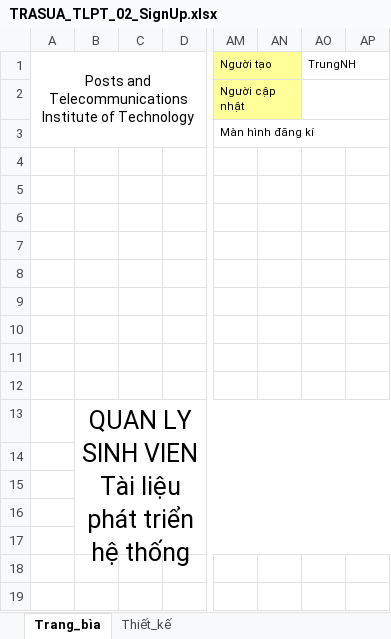
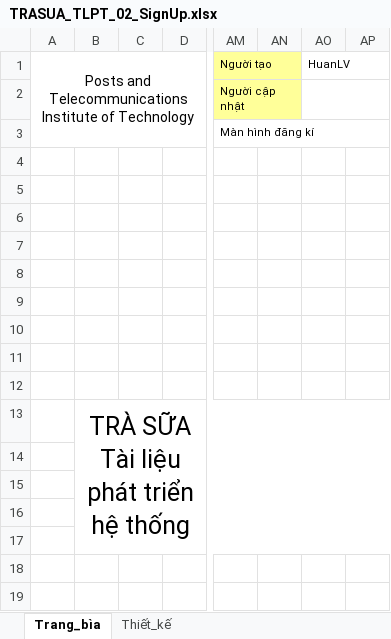
Before and after one commit to huan572001/TRASUA, an Excel workbook: TaiLieu/Báo cáo lần 2/TRASUA_TLPT_02_SignUp.xlsx, sheet Trang_bìa, drawn as a sheet; only a part is shown, gaps mark what is left out; values as stored, in another font and other column widths than the file's, no borders; charts and pictures not drawn; ↵ is a line break in a cell; the diff names each change by its address in the sheet, - before the commit and + after, or states it on an @@ line.

```diff
--- a/TaiLieu/Báo cáo lần 2/TRASUA_TLPT_02_SignUp.xlsx (sheet Trang_bìa)
+++ b/TaiLieu/Báo cáo lần 2/TRASUA_TLPT_02_SignUp.xlsx (sheet Trang_bìa)
-AO1: TrungNH
+AO1: HuanLV
-B13: QUAN LY SINH VIEN ↵ Tài liệu phát triển hệ thống
+B13: TRÀ SỮA ↵ Tài liệu phát triển hệ thống
```
Also changed, not shown: sheet Thiết_kế, charts or pictures, TaiLieu/Báo cáo lần 2/TRASUA_TLPT_01_LogIn.xlsx, 4 other files.
